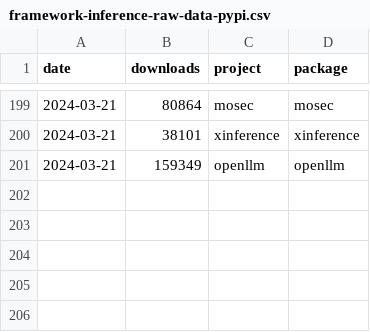
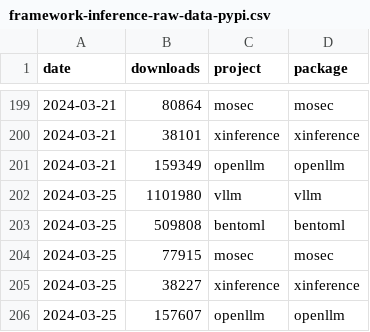
Before and after one commit to tensorchord/ai-infra-statistics, a CSV file: framework-inference-raw-data-pypi.csv, drawn as a sheet; only a part is shown, gaps mark what is left out; the diff names each change by its address in the sheet, - before the commit and + after, or states it on an @@ line.

```diff
--- a/framework-inference-raw-data-pypi.csv
+++ b/framework-inference-raw-data-pypi.csv
+row 202: 2024-03-25 | 1101980 | vllm | vllm
+row 203: 2024-03-25 | 509808 | bentoml | bentoml
+row 204: 2024-03-25 | 77915 | mosec | mosec
+row 205: 2024-03-25 | 38227 | xinference | xinference
+row 206: 2024-03-25 | 157607 | openllm | openllm
```
Also changed, not shown: framework-llm-raw-data-pypi.csv, inference-local-raw-data-pypi.csv, 3 other files.
